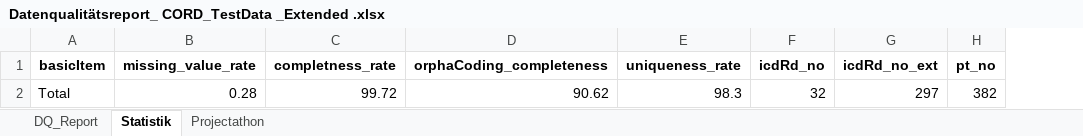
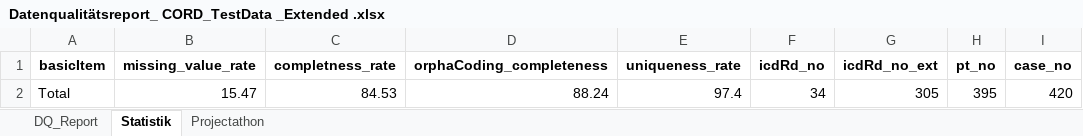
Before and after one commit to KaisTahar/dqLib, an Excel workbook: examples/Data/Export/Datenqualitätsreport_ CORD_TestData _Extended .xlsx, sheet Statistik, drawn as a sheet; values as stored, in another font and other column widths than the file's, no borders; removed rows and columns are numbered as before the commit, all else as after; the diff names each change by its address in the sheet, - before the commit and + after, or states it on an @@ line.

```diff
--- a/examples/Data/Export/Datenqualitätsreport_ CORD_TestData _Extended .xlsx (sheet Statistik)
+++ b/examples/Data/Export/Datenqualitätsreport_ CORD_TestData _Extended .xlsx (sheet Statistik)
+column I (case_no), empty
-row 2: Total | 0.28 | 99.72 | 90.62 | 98.3 | 32 | 297 | 382
+row 2: Total | 15.47 | 84.53 | 88.24 | 97.4 | 34 | 305 | 395 | 420
```
Also changed, not shown: sheet DQ_Report, sheet Projectathon, examples/Data/Export/Datenqualitätsreport_ CORD_TestData .xlsx, 10 other files.
